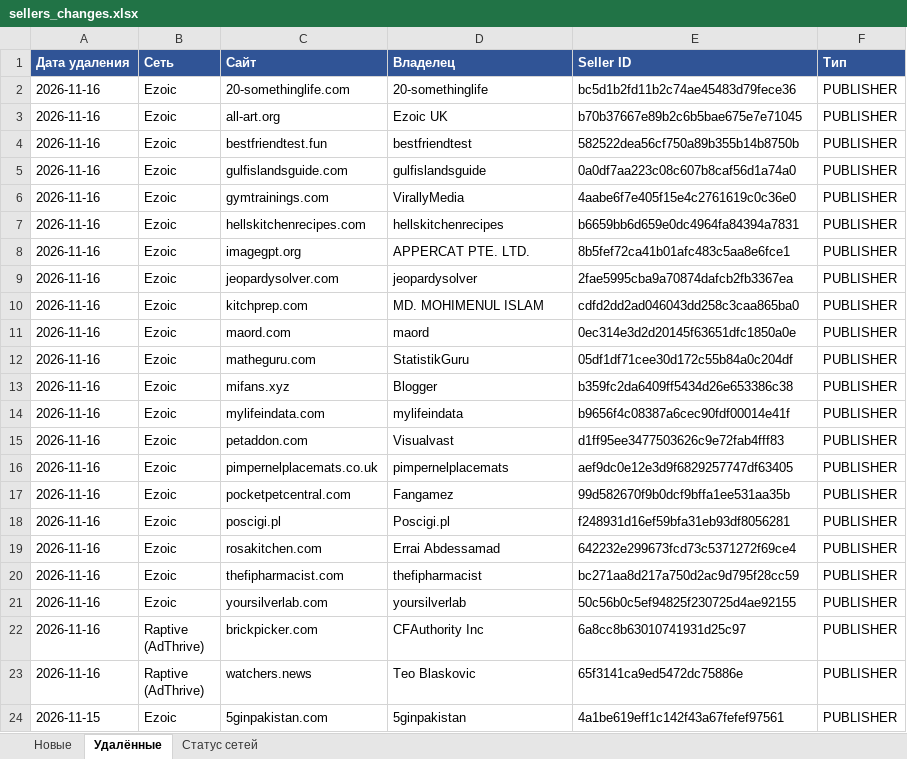
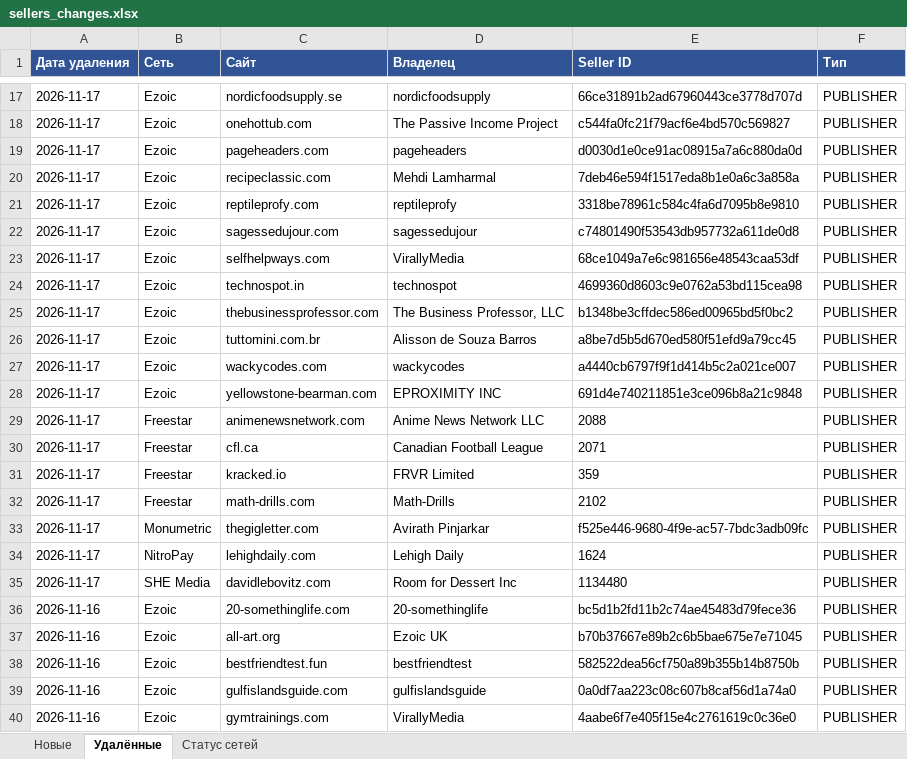
Before and after one commit to gkachalov/ads, an Excel workbook: sellers_changes.xlsx, sheet Удалённые, drawn as a sheet; only a part is shown, gaps mark what is left out; the shorter side is filled out with more unchanged rows; values as stored, in another font and other column widths than the file's, no borders; the diff covers the shown part only; the diff names each change by its address in the sheet, - before the commit and + after, or states it on an @@ line.

```diff
--- a/sellers_changes.xlsx (sheet Удалённые)
+++ b/sellers_changes.xlsx (sheet Удалённые)
+row 17: 2026-11-17 | Ezoic | nordicfoodsupply.se | nordicfoodsupply | 66ce31891b2ad67960443ce3778d707d | PUBLISHER
+row 18: 2026-11-17 | Ezoic | onehottub.com | The Passive Income Project | c544fa0fc21f79acf6e4bd570c569827 | PUBLISHER
+row 19: 2026-11-17 | Ezoic | pageheaders.com | pageheaders | d0030d1e0ce91ac08915a7a6c880da0d | PUBLISHER
+row 20: 2026-11-17 | Ezoic | recipeclassic.com | Mehdi Lamharmal | 7deb46e594f1517eda8b1e0a6c3a858a | PUBLISHER
+row 21: 2026-11-17 | Ezoic | reptileprofy.com | reptileprofy | 3318be78961c584c4fa6d7095b8e9810 | PUBLISHER
+row 22: 2026-11-17 | Ezoic | sagessedujour.com | sagessedujour | c74801490f53543db957732a611de0d8 | PUBLISHER
+row 23: 2026-11-17 | Ezoic | selfhelpways.com | VirallyMedia | 68ce1049a7e6c981656e48543caa53df | PUBLISHER
+row 24: 2026-11-17 | Ezoic | technospot.in | technospot | 4699360d8603c9e0762a53bd115cea98 | PUBLISHER
+row 25: 2026-11-17 | Ezoic | thebusinessprofessor.com | The Business Professor, LLC | b1348be3cffdec586ed00965bd5f0bc2 | PUBLISHER
+row 26: 2026-11-17 | Ezoic | tuttomini.com.br | Alisson de Souza Barros | a8be7d5b5d670ed580f51efd9a79cc45 | PUBLISHER
+row 27: 2026-11-17 | Ezoic | wackycodes.com | wackycodes | a4440cb6797f9f1d414b5c2a021ce007 | PUBLISHER
+row 28: 2026-11-17 | Ezoic | yellowstone-bearman.com | EPROXIMITY INC | 691d4e740211851e3ce096b8a21c9848 | PUBLISHER
+row 29: 2026-11-17 | Freestar | animenewsnetwork.com | Anime News Network LLC | 2088 | PUBLISHER
+row 30: 2026-11-17 | Freestar | cfl.ca | Canadian Football League | 2071 | PUBLISHER
+row 31: 2026-11-17 | Freestar | kracked.io | FRVR Limited | 359 | PUBLISHER
+row 32: 2026-11-17 | Freestar | math-drills.com | Math-Drills | 2102 | PUBLISHER
+row 33: 2026-11-17 | Monumetric | thegigletter.com | Avirath Pinjarkar | f525e446-9680-4f9e-ac57-7bdc3adb09fc | PUBLISHER
+row 34: 2026-11-17 | NitroPay | lehighdaily.com | Lehigh Daily | 1624 | PUBLISHER
+row 35: 2026-11-17 | SHE Media | davidlebovitz.com | Room for Dessert Inc | 1134480 | PUBLISHER
```
Also changed, not shown: 15 added rows elsewhere in this sheet, sheet Новые, sheet Статус сетей, 3 other files.
